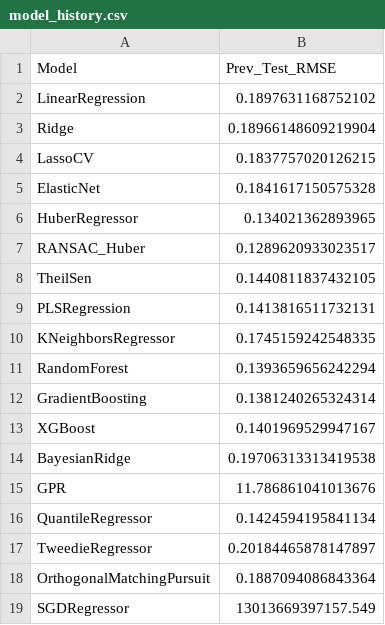
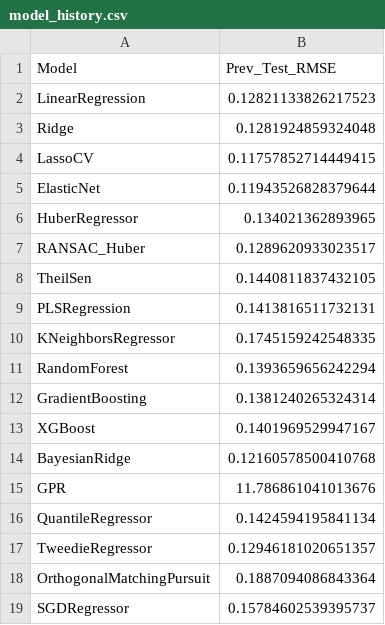
Before and after one commit to ismailSadouki/house-prices-advanced-regression-techniques, a CSV file: model_history.csv, drawn as a sheet.

Commit message:
organizing the models

```diff
--- a/model_history.csv
+++ b/model_history.csv
@@ -1,6 +1,6 @@
 Model,Prev_Test_RMSE
-LinearRegression,0.1897631168752102
-Ridge,0.18966148609219904
-LassoCV,0.1837757020126215
-ElasticNet,0.1841617150575328
+LinearRegression,0.12821133826217523
+Ridge,0.1281924859324048
+LassoCV,0.11757852714449415
+ElasticNet,0.11943526828379644
 HuberRegressor,0.134021362893965
@@ -13,7 +13,7 @@ GradientBoosting,0.1381240265324314
 XGBoost,0.1401969529947167
-BayesianRidge,0.19706313313419538
+BayesianRidge,0.12160578500410768
 GPR,11.786861041013676
 QuantileRegressor,0.1424594195841134
-TweedieRegressor,0.20184465878147897
+TweedieRegressor,0.12946181020651357
 OrthogonalMatchingPursuit,0.1887094086843364
-SGDRegressor,13013669397157.549
+SGDRegressor,0.15784602539395737
```
Also changed, not shown: 20 other files.
